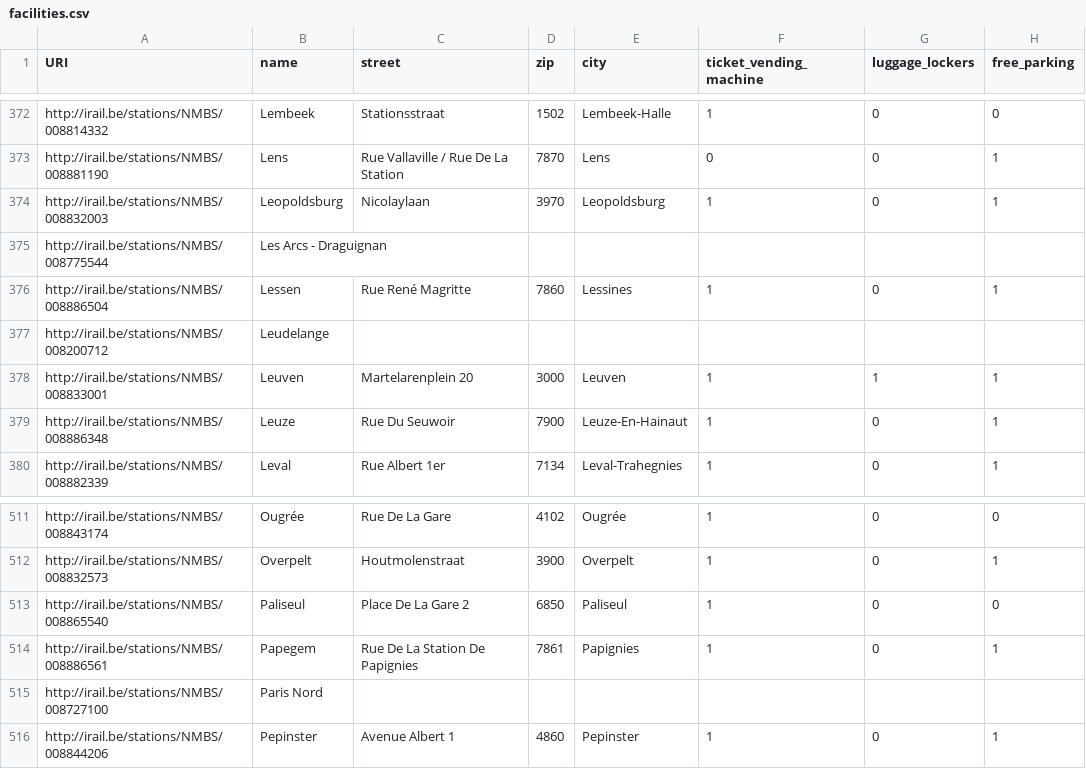
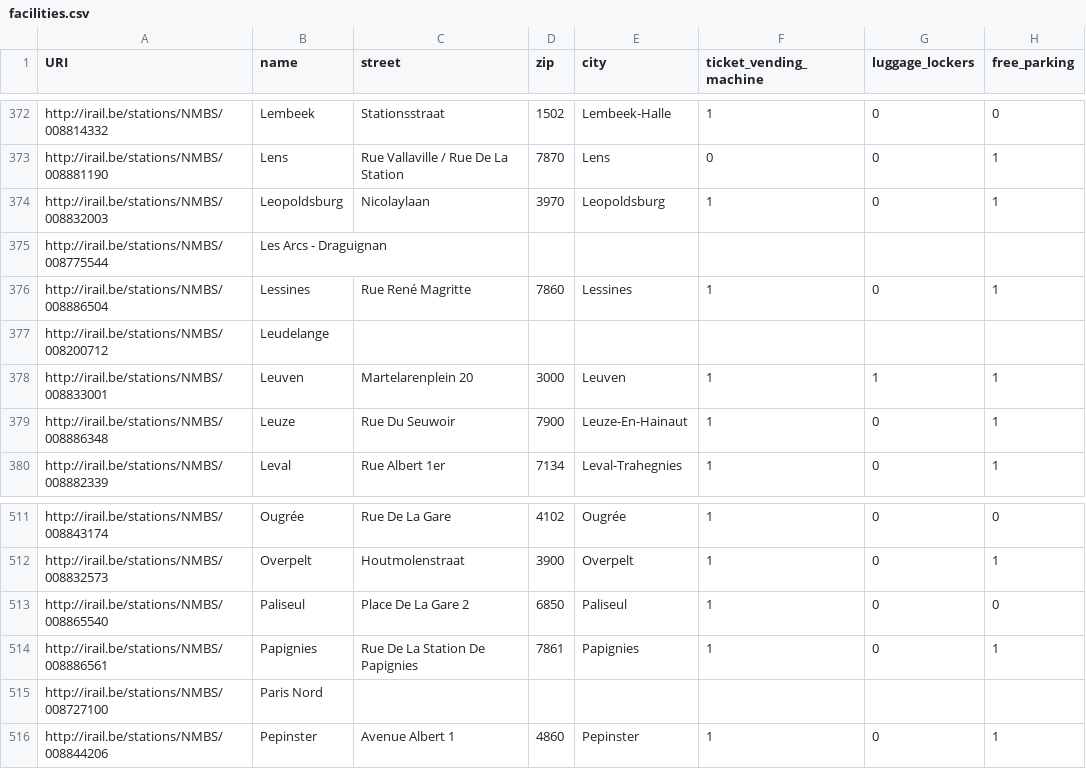
Before and after one commit to iRail/stations, a CSV file: facilities.csv, drawn as a sheet; only a part is shown, gaps mark what is left out; the diff names each change by its address in the sheet, - before the commit and + after, or states it on an @@ line.

```diff
--- a/facilities.csv
+++ b/facilities.csv
-B376 (name): Lessen
+B376 (name): Lessines
-B514 (name): Papegem
+B514 (name): Papignies
```
Also changed, not shown: stations.csv.
